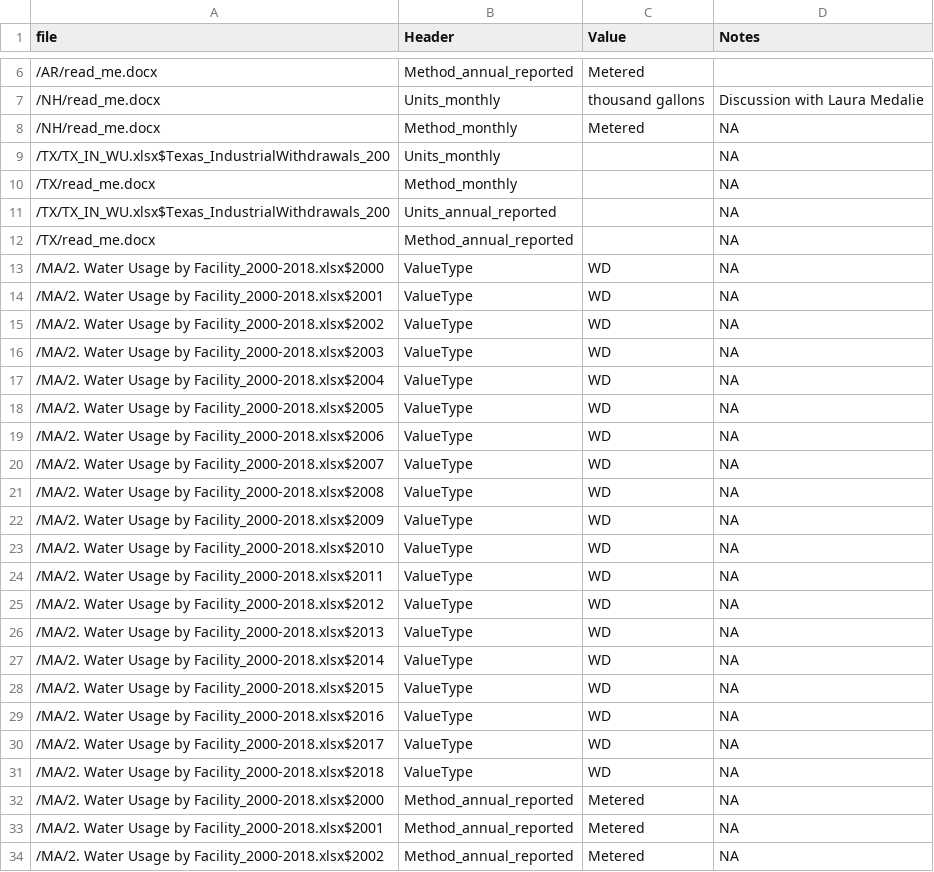
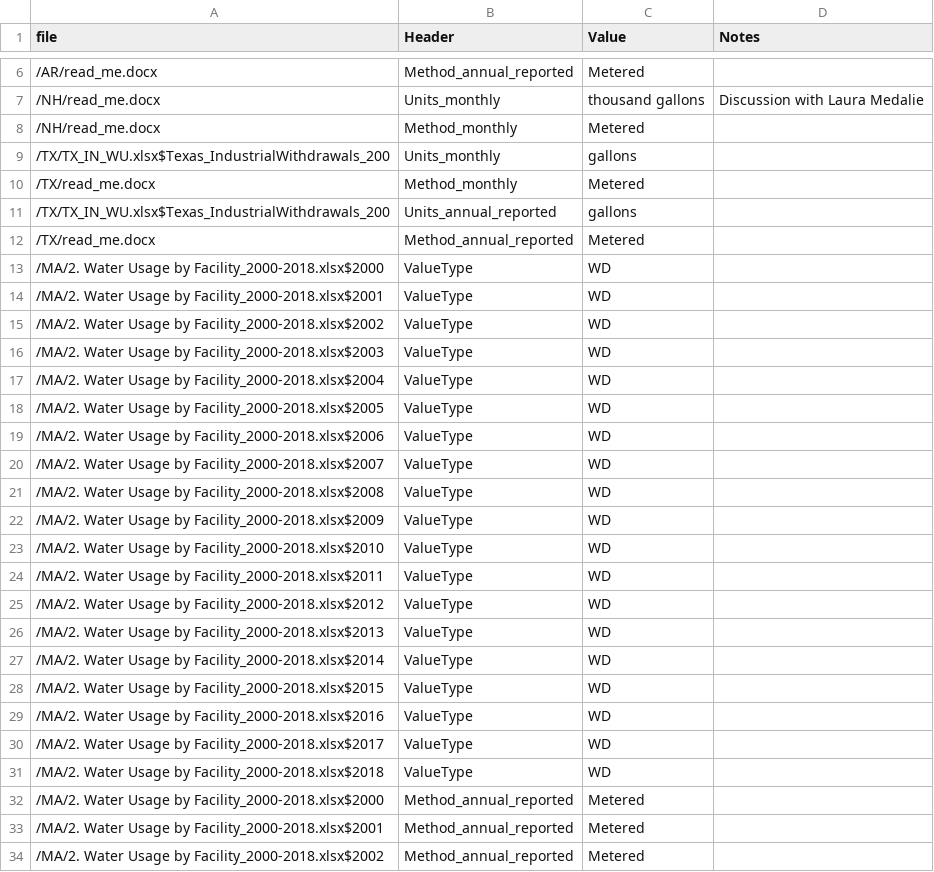
Before and after one commit to rniswon/IndustrialWU, a CSV file: DataCrosswalks/HardcodedManualAttributes.csv, drawn as a sheet; only a part is shown, gaps mark what is left out; the diff covers the shown part only.

```diff
--- a/DataCrosswalks/HardcodedManualAttributes.csv
+++ b/DataCrosswalks/HardcodedManualAttributes.csv
@@ -8,27 +8,27 @@ file,Header,Value,Notes
-/NH/read_me.docx,Method_monthly,Metered,NA
-/TX/TX_IN_WU.xlsx$Texas_IndustrialWithdrawals_200,Units_monthly,,NA
-/TX/read_me.docx,Method_monthly,,NA
-/TX/TX_IN_WU.xlsx$Texas_IndustrialWithdrawals_200,Units_annual_reported,,NA
-/TX/read_me.docx,Method_annual_reported,,NA
-/MA/2. Water Usage by Facility_2000-2018.xlsx$2000,ValueType,WD,NA
-/MA/2. Water Usage by Facility_2000-2018.xlsx$2001,ValueType,WD,NA
-/MA/2. Water Usage by Facility_2000-2018.xlsx$2002,ValueType,WD,NA
-/MA/2. Water Usage by Facility_2000-2018.xlsx$2003,ValueType,WD,NA
-/MA/2. Water Usage by Facility_2000-2018.xlsx$2004,ValueType,WD,NA
-/MA/2. Water Usage by Facility_2000-2018.xlsx$2005,ValueType,WD,NA
-/MA/2. Water Usage by Facility_2000-2018.xlsx$2006,ValueType,WD,NA
-/MA/2. Water Usage by Facility_2000-2018.xlsx$2007,ValueType,WD,NA
-/MA/2. Water Usage by Facility_2000-2018.xlsx$2008,ValueType,WD,NA
-/MA/2. Water Usage by Facility_2000-2018.xlsx$2009,ValueType,WD,NA
-/MA/2. Water Usage by Facility_2000-2018.xlsx$2010,ValueType,WD,NA
-/MA/2. Water Usage by Facility_2000-2018.xlsx$2011,ValueType,WD,NA
-/MA/2. Water Usage by Facility_2000-2018.xlsx$2012,ValueType,WD,NA
-/MA/2. Water Usage by Facility_2000-2018.xlsx$2013,ValueType,WD,NA
-/MA/2. Water Usage by Facility_2000-2018.xlsx$2014,ValueType,WD,NA
-/MA/2. Water Usage by Facility_2000-2018.xlsx$2015,ValueType,WD,NA
-/MA/2. Water Usage by Facility_2000-2018.xlsx$2016,ValueType,WD,NA
-/MA/2. Water Usage by Facility_2000-2018.xlsx$2017,ValueType,WD,NA
-/MA/2. Water Usage by Facility_2000-2018.xlsx$2018,ValueType,WD,NA
-/MA/2. Water Usage by Facility_2000-2018.xlsx$2000,Method_annual_reported,Metered,NA
-/MA/2. Water Usage by Facility_2000-2018.xlsx$2001,Method_annual_reported,Metered,NA
-/MA/2. Water Usage by Facility_2000-2018.xlsx$2002,Method_annual_reported,Metered,NA
+"/NH/read_me.docx","Method_monthly","Metered",""
+"/TX/TX_IN_WU.xlsx$Texas_IndustrialWithdrawals_200","Units_monthly","gallons",""
+"/TX/read_me.docx","Method_monthly","Metered",""
+"/TX/TX_IN_WU.xlsx$Texas_IndustrialWithdrawals_200","Units_annual_reported","gallons",""
+"/TX/read_me.docx","Method_annual_reported","Metered",""
+"/MA/2. Water Usage by Facility_2000-2018.xlsx$2000","ValueType","WD",""
+"/MA/2. Water Usage by Facility_2000-2018.xlsx$2001","ValueType","WD",""
+"/MA/2. Water Usage by Facility_2000-2018.xlsx$2002","ValueType","WD",""
+"/MA/2. Water Usage by Facility_2000-2018.xlsx$2003","ValueType","WD",""
+"/MA/2. Water Usage by Facility_2000-2018.xlsx$2004","ValueType","WD",""
+"/MA/2. Water Usage by Facility_2000-2018.xlsx$2005","ValueType","WD",""
+"/MA/2. Water Usage by Facility_2000-2018.xlsx$2006","ValueType","WD",""
+"/MA/2. Water Usage by Facility_2000-2018.xlsx$2007","ValueType","WD",""
+"/MA/2. Water Usage by Facility_2000-2018.xlsx$2008","ValueType","WD",""
+"/MA/2. Water Usage by Facility_2000-2018.xlsx$2009","ValueType","WD",""
+"/MA/2. Water Usage by Facility_2000-2018.xlsx$2010","ValueType","WD",""
+"/MA/2. Water Usage by Facility_2000-2018.xlsx$2011","ValueType","WD",""
+"/MA/2. Water Usage by Facility_2000-2018.xlsx$2012","ValueType","WD",""
+"/MA/2. Water Usage by Facility_2000-2018.xlsx$2013","ValueType","WD",""
+"/MA/2. Water Usage by Facility_2000-2018.xlsx$2014","ValueType","WD",""
+"/MA/2. Water Usage by Facility_2000-2018.xlsx$2015","ValueType","WD",""
+"/MA/2. Water Usage by Facility_2000-2018.xlsx$2016","ValueType","WD",""
+"/MA/2. Water Usage by Facility_2000-2018.xlsx$2017","ValueType","WD",""
+"/MA/2. Water Usage by Facility_2000-2018.xlsx$2018","ValueType","WD",""
+"/MA/2. Water Usage by Facility_2000-2018.xlsx$2000","Method_annual_reported","Metered",""
+"/MA/2. Water Usage by Facility_2000-2018.xlsx$2001","Method_annual_reported","Metered",""
+"/MA/2. Water Usage by Facility_2000-2018.xlsx$2002","Method_annual_reported","Metered",""
```
Also changed, not shown: 3 added rows and 16 edited cells elsewhere in this file, DataCrosswalks/DataCodesCrosswalk.csv, DataCrosswalks/DataDirectories.csv, 5 other files.
